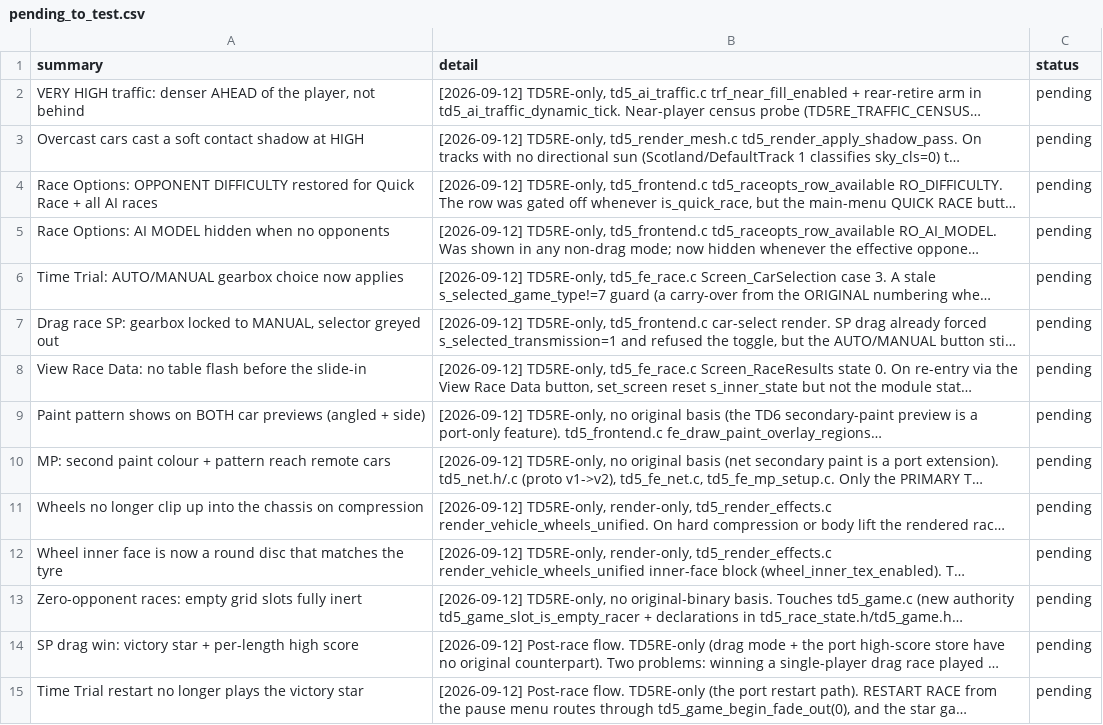
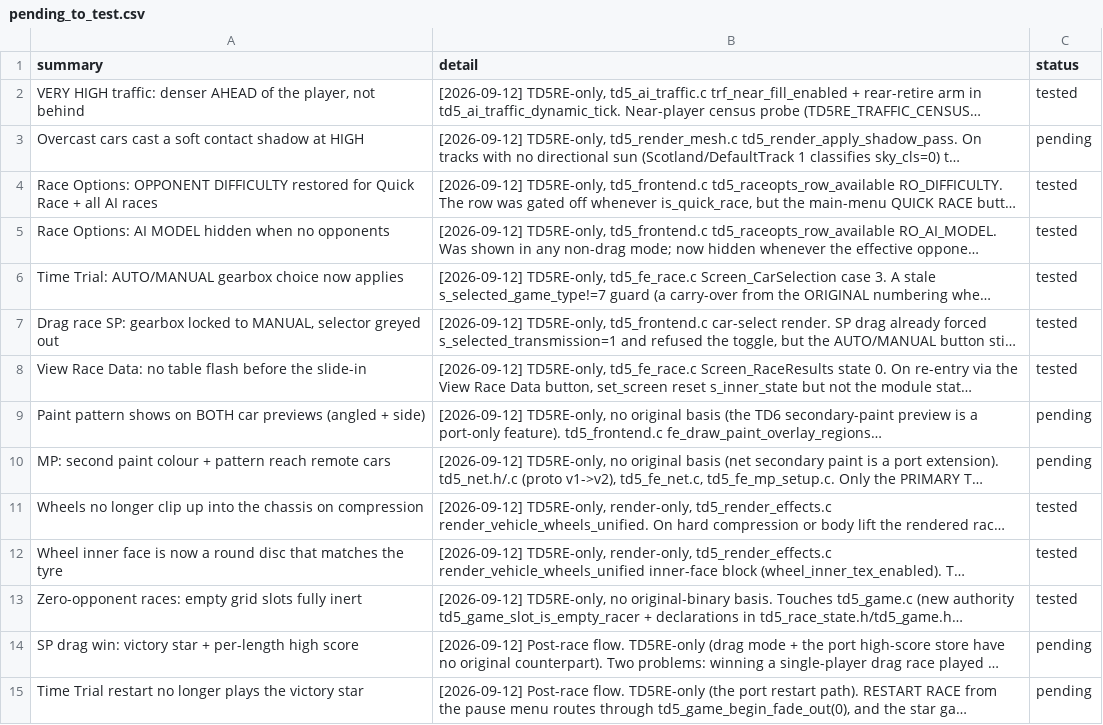
Before and after one commit to nanofives/TD5RE, a CSV file: td5mod/src/td5re/pending_to_test.csv, drawn as a sheet; only a part is shown; long unchanged cells end in …; the diff names each change by its address in the sheet, - before the commit and + after, or states it on an @@ line.

```diff
--- a/td5mod/src/td5re/pending_to_test.csv
+++ b/td5mod/src/td5re/pending_to_test.csv
-C2 (status): pending
+C2 (status): tested
-C4:C8 (status): pending
+C4:C8 (status): tested
-C11:C13 (status): pending
+C11:C13 (status): tested
```
